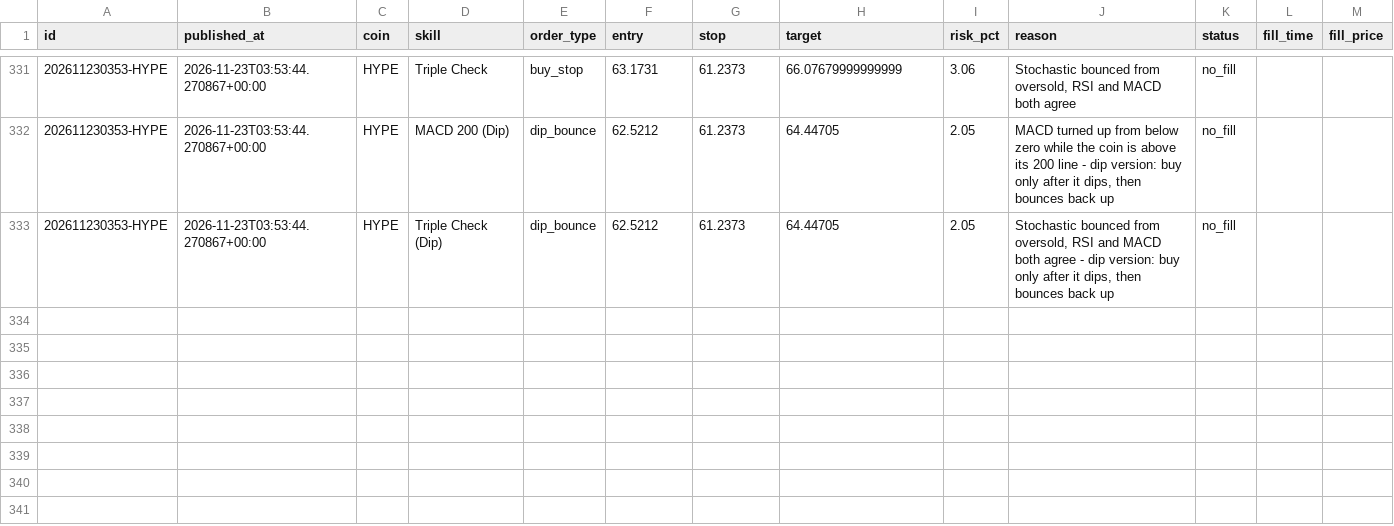
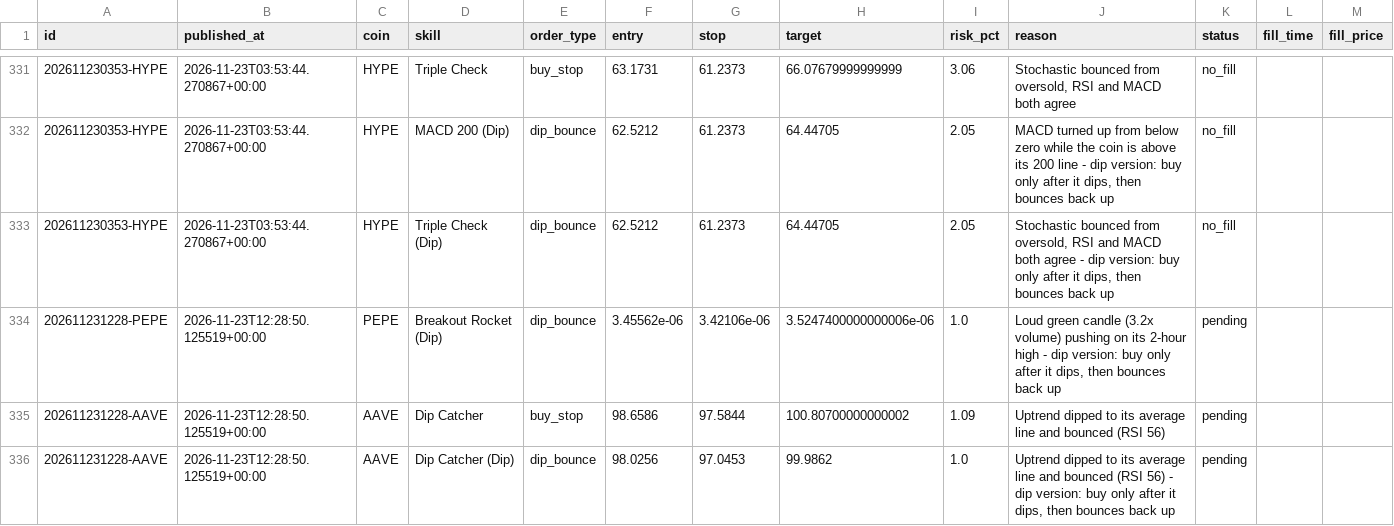
Before and after one commit to tauhid97/Crypto-Boss, a CSV file: data/signals.csv, drawn as a sheet; only a part is shown, gaps mark what is left out; rows hold the shown columns only; the diff names each change by its address in the sheet, - before the commit and + after, or states it on an @@ line.

```diff
--- a/data/signals.csv
+++ b/data/signals.csv
+row 334: 202611231228-PEPE | 2026-11-23T12:28:50.125519+00:00 | PEPE | Breakout Rocket (Dip) | dip_bounce | 3.45562e-06 | 3.42106e-06 | 3.5247400000000006e-06 | 1.0 | Loud green candle (3.2x volume) pushing on its 2-hour high - dip version: buy only after it dips, then bounces back up | pending
+row 335: 202611231228-AAVE | 2026-11-23T12:28:50.125519+00:00 | AAVE | Dip Catcher | buy_stop | 98.6586 | 97.5844 | 100.80700000000002 | 1.09 | Uptrend dipped to its average line and bounced (RSI 56) | pending
+row 336: 202611231228-AAVE | 2026-11-23T12:28:50.125519+00:00 | AAVE | Dip Catcher (Dip) | dip_bounce | 98.0256 | 97.0453 | 99.9862 | 1.0 | Uptrend dipped to its average line and bounced (RSI 56) - dip version: buy only after it dips, then bounces back up | pending
```
Also changed, not shown: 1 other file.
